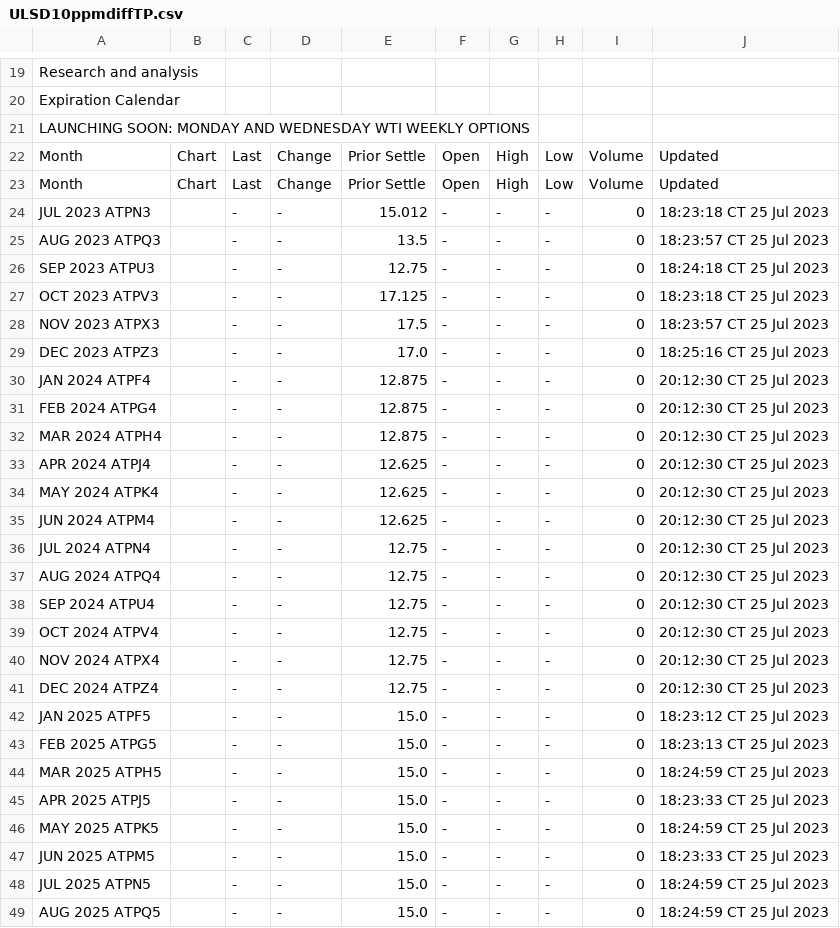
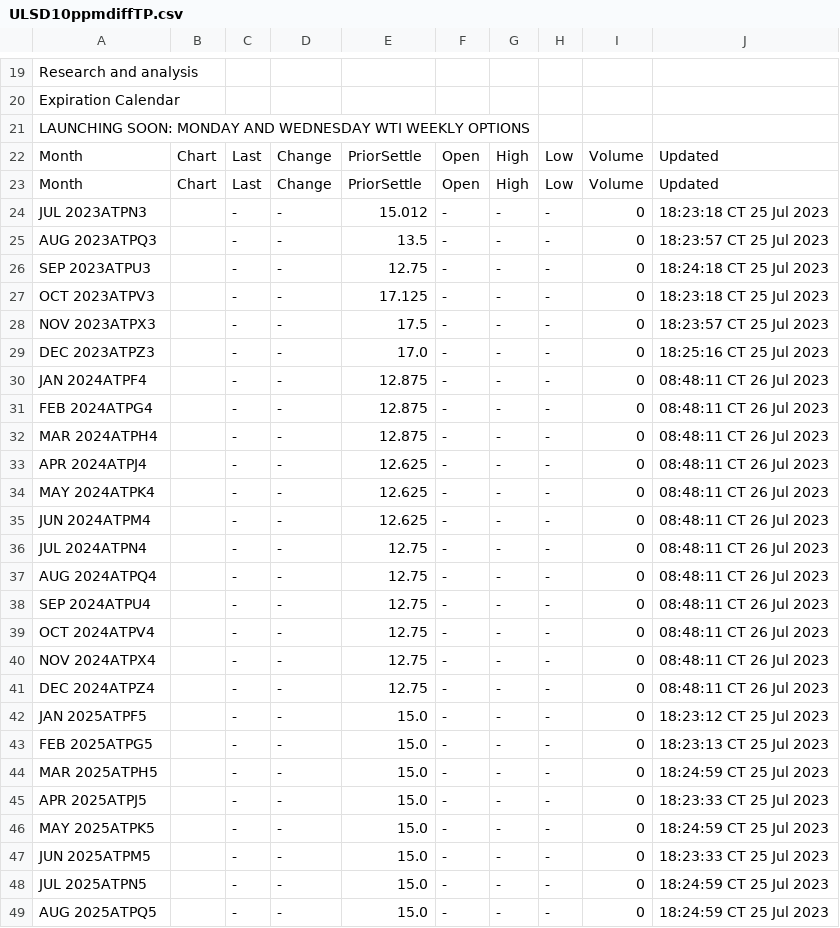
Before and after one commit to GBF-LTD/cmegroup, a CSV file: ULSD10ppmdiffTP.csv, drawn as a sheet; only a part is shown, gaps mark what is left out; the diff covers the shown part only.

Commit message:
update ULSD10ppmdiffTP.csv

```diff
--- a/ULSD10ppmdiffTP.csv
+++ b/ULSD10ppmdiffTP.csv
@@ -21,29 +21,29 @@ Expiration Calendar
 LAUNCHING SOON: MONDAY AND WEDNESDAY WTI WEEKLY OPTIONS
-Month,Chart,Last,Change,Prior Settle,Open,High,Low,Volume,Updated
-Month,Chart,Last,Change,Prior Settle,Open,High,Low,Volume,Updated
-JUL 2023 ATPN3,,-,-,15.012,-,-,-,0,18:23:18 CT  25 Jul 2023
-AUG 2023 ATPQ3,,-,-,13.5,-,-,-,0,18:23:57 CT  25 Jul 2023
-SEP 2023 ATPU3,,-,-,12.75,-,-,-,0,18:24:18 CT  25 Jul 2023
-OCT 2023 ATPV3,,-,-,17.125,-,-,-,0,18:23:18 CT  25 Jul 2023
-NOV 2023 ATPX3,,-,-,17.5,-,-,-,0,18:23:57 CT  25 Jul 2023
-DEC 2023 ATPZ3,,-,-,17.0,-,-,-,0,18:25:16 CT  25 Jul 2023
-JAN 2024 ATPF4,,-,-,12.875,-,-,-,0,20:12:30 CT  25 Jul 2023
-FEB 2024 ATPG4,,-,-,12.875,-,-,-,0,20:12:30 CT  25 Jul 2023
-MAR 2024 ATPH4,,-,-,12.875,-,-,-,0,20:12:30 CT  25 Jul 2023
-APR 2024 ATPJ4,,-,-,12.625,-,-,-,0,20:12:30 CT  25 Jul 2023
-MAY 2024 ATPK4,,-,-,12.625,-,-,-,0,20:12:30 CT  25 Jul 2023
-JUN 2024 ATPM4,,-,-,12.625,-,-,-,0,20:12:30 CT  25 Jul 2023
-JUL 2024 ATPN4,,-,-,12.75,-,-,-,0,20:12:30 CT  25 Jul 2023
-AUG 2024 ATPQ4,,-,-,12.75,-,-,-,0,20:12:30 CT  25 Jul 2023
-SEP 2024 ATPU4,,-,-,12.75,-,-,-,0,20:12:30 CT  25 Jul 2023
-OCT 2024 ATPV4,,-,-,12.75,-,-,-,0,20:12:30 CT  25 Jul 2023
-NOV 2024 ATPX4,,-,-,12.75,-,-,-,0,20:12:30 CT  25 Jul 2023
-DEC 2024 ATPZ4,,-,-,12.75,-,-,-,0,20:12:30 CT  25 Jul 2023
-JAN 2025 ATPF5,,-,-,15.0,-,-,-,0,18:23:12 CT  25 Jul 2023
-FEB 2025 ATPG5,,-,-,15.0,-,-,-,0,18:23:13 CT  25 Jul 2023
-MAR 2025 ATPH5,,-,-,15.0,-,-,-,0,18:24:59 CT  25 Jul 2023
-APR 2025 ATPJ5,,-,-,15.0,-,-,-,0,18:23:33 CT  25 Jul 2023
-MAY 2025 ATPK5,,-,-,15.0,-,-,-,0,18:24:59 CT  25 Jul 2023
-JUN 2025 ATPM5,,-,-,15.0,-,-,-,0,18:23:33 CT  25 Jul 2023
-JUL 2025 ATPN5,,-,-,15.0,-,-,-,0,18:24:59 CT  25 Jul 2023
-AUG 2025 ATPQ5,,-,-,15.0,-,-,-,0,18:24:59 CT  25 Jul 2023
+Month,Chart,Last,Change,PriorSettle,Open,High,Low,Volume,Updated
+Month,Chart,Last,Change,PriorSettle,Open,High,Low,Volume,Updated
+JUL 2023ATPN3,,-,-,15.012,-,-,-,0,18:23:18 CT 25 Jul 2023
+AUG 2023ATPQ3,,-,-,13.5,-,-,-,0,18:23:57 CT 25 Jul 2023
+SEP 2023ATPU3,,-,-,12.75,-,-,-,0,18:24:18 CT 25 Jul 2023
+OCT 2023ATPV3,,-,-,17.125,-,-,-,0,18:23:18 CT 25 Jul 2023
+NOV 2023ATPX3,,-,-,17.5,-,-,-,0,18:23:57 CT 25 Jul 2023
+DEC 2023ATPZ3,,-,-,17.0,-,-,-,0,18:25:16 CT 25 Jul 2023
+JAN 2024ATPF4,,-,-,12.875,-,-,-,0,08:48:11 CT 26 Jul 2023
+FEB 2024ATPG4,,-,-,12.875,-,-,-,0,08:48:11 CT 26 Jul 2023
+MAR 2024ATPH4,,-,-,12.875,-,-,-,0,08:48:11 CT 26 Jul 2023
+APR 2024ATPJ4,,-,-,12.625,-,-,-,0,08:48:11 CT 26 Jul 2023
+MAY 2024ATPK4,,-,-,12.625,-,-,-,0,08:48:11 CT 26 Jul 2023
+JUN 2024ATPM4,,-,-,12.625,-,-,-,0,08:48:11 CT 26 Jul 2023
+JUL 2024ATPN4,,-,-,12.75,-,-,-,0,08:48:11 CT 26 Jul 2023
+AUG 2024ATPQ4,,-,-,12.75,-,-,-,0,08:48:11 CT 26 Jul 2023
+SEP 2024ATPU4,,-,-,12.75,-,-,-,0,08:48:11 CT 26 Jul 2023
+OCT 2024ATPV4,,-,-,12.75,-,-,-,0,08:48:11 CT 26 Jul 2023
+NOV 2024ATPX4,,-,-,12.75,-,-,-,0,08:48:11 CT 26 Jul 2023
+DEC 2024ATPZ4,,-,-,12.75,-,-,-,0,08:48:11 CT 26 Jul 2023
+JAN 2025ATPF5,,-,-,15.0,-,-,-,0,18:23:12 CT 25 Jul 2023
+FEB 2025ATPG5,,-,-,15.0,-,-,-,0,18:23:13 CT 25 Jul 2023
+MAR 2025ATPH5,,-,-,15.0,-,-,-,0,18:24:59 CT 25 Jul 2023
+APR 2025ATPJ5,,-,-,15.0,-,-,-,0,18:23:33 CT 25 Jul 2023
+MAY 2025ATPK5,,-,-,15.0,-,-,-,0,18:24:59 CT 25 Jul 2023
+JUN 2025ATPM5,,-,-,15.0,-,-,-,0,18:23:33 CT 25 Jul 2023
+JUL 2025ATPN5,,-,-,15.0,-,-,-,0,18:24:59 CT 25 Jul 2023
+AUG 2025ATPQ5,,-,-,15.0,-,-,-,0,18:24:59 CT 25 Jul 2023
```
Also changed, not shown: 4 edited cells elsewhere in this file.
